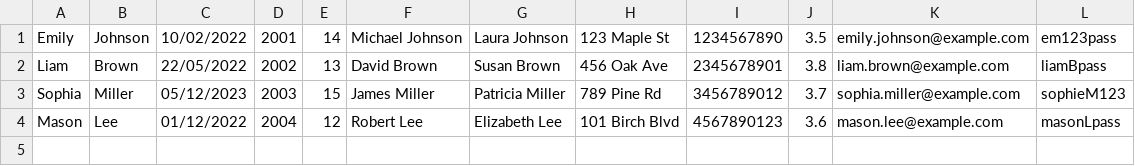
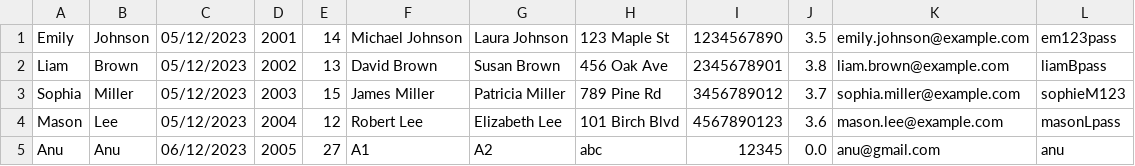
Before and after one commit to rkhanna222/CYYE6200_Final_Project, a CSV file: DayCare/student.csv, drawn as a sheet.

Commit message:
all students

```diff
--- a/DayCare/student.csv
+++ b/DayCare/student.csv
@@ -1,4 +1,5 @@
-Emily,Johnson,10/02/2022,2001,14,Michael Johnson,Laura Johnson,123 Maple St,1234567890,3.5,emily.johnson@example.com,em123pass
-Liam,Brown,22/05/2022,2002,13,David Brown,Susan Brown,456 Oak Ave,2345678901,3.8,liam.brown@example.com,liamBpass
+Emily,Johnson,05/12/2023,2001,14,Michael Johnson,Laura Johnson,123 Maple St,1234567890,3.5,emily.johnson@example.com,em123pass
+Liam,Brown,05/12/2023,2002,13,David Brown,Susan Brown,456 Oak Ave,2345678901,3.8,liam.brown@example.com,liamBpass
 Sophia,Miller,05/12/2023,2003,15,James Miller,Patricia Miller,789 Pine Rd,3456789012,3.7,sophia.miller@example.com,sophieM123
-Mason,Lee,01/12/2022,2004,12,Robert Lee,Elizabeth Lee,101 Birch Blvd,4567890123,3.6,mason.lee@example.com,masonLpass
+Mason,Lee,05/12/2023,2004,12,Robert Lee,Elizabeth Lee,101 Birch Blvd,4567890123,3.6,mason.lee@example.com,masonLpass
+Anu,Anu,06/12/2023,2005,27,A1,A2,abc,12345,0.0,anu@gmail.com,anu
```
Also changed, not shown: 16 other files.
